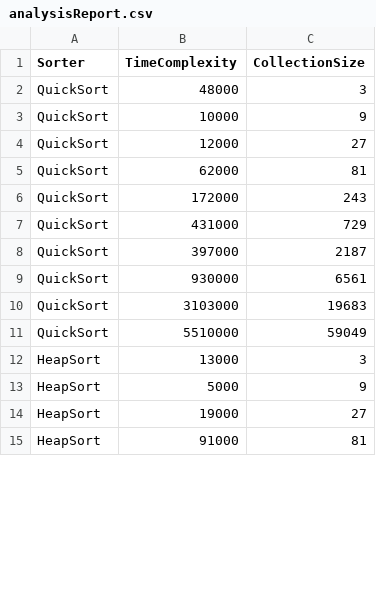
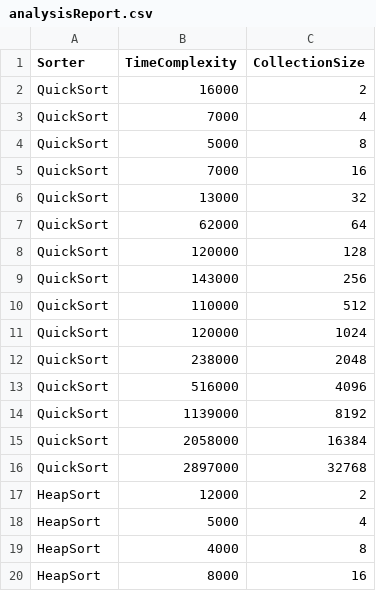
Before and after one commit to Konfistador/SortingAlgorithmsAR, a CSV file: Petko/target/classes/analysisReport.csv, drawn as a sheet; only a part is shown; the diff covers the shown part only.

Commit message:
R Visualisation of Experiments with Collection growth of base 2 added.
- Some Feedback from Linda, at the bottom of the R File, added as well.

```diff
--- a/Petko/target/classes/analysisReport.csv
+++ b/Petko/target/classes/analysisReport.csv
@@ -1,15 +1,20 @@
 "Sorter","TimeComplexity","CollectionSize"
-"QuickSort","48000","3"
-"QuickSort","10000","9"
-"QuickSort","12000","27"
-"QuickSort","62000","81"
-"QuickSort","172000","243"
-"QuickSort","431000","729"
-"QuickSort","397000","2187"
-"QuickSort","930000","6561"
-"QuickSort","3103000","19683"
-"QuickSort","5510000","59049"
-"HeapSort","13000","3"
-"HeapSort","5000","9"
-"HeapSort","19000","27"
-"HeapSort","91000","81"
+"QuickSort","16000","2"
+"QuickSort","7000","4"
+"QuickSort","5000","8"
+"QuickSort","7000","16"
+"QuickSort","13000","32"
+"QuickSort","62000","64"
+"QuickSort","120000","128"
+"QuickSort","143000","256"
+"QuickSort","110000","512"
+"QuickSort","120000","1024"
+"QuickSort","238000","2048"
+"QuickSort","516000","4096"
+"QuickSort","1139000","8192"
+"QuickSort","2058000","16384"
+"QuickSort","2897000","32768"
+"HeapSort","12000","2"
+"HeapSort","5000","4"
+"HeapSort","4000","8"
+"HeapSort","8000","16"
```
Also changed, not shown: 25 added rows and 32 edited cells elsewhere in this file, 10 other files.
